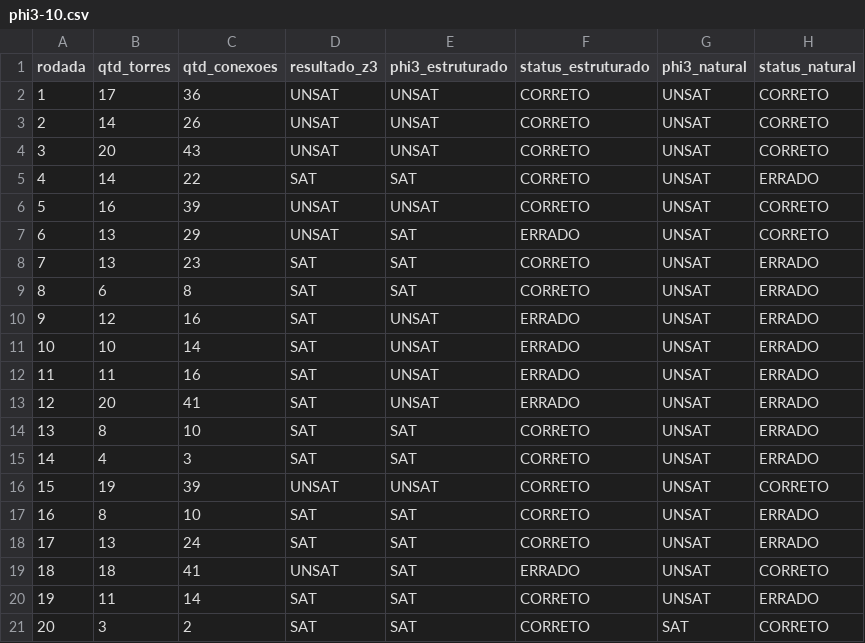
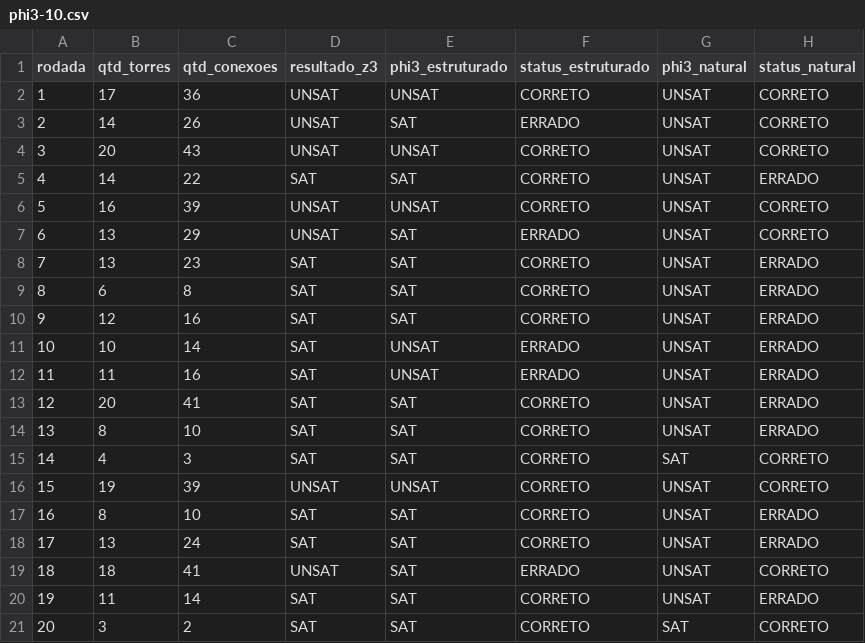
Before and after one commit to hosanafg/LogiComp, a CSV file: cenariosphi3/phi3-10.csv, drawn as a sheet.

```diff
--- a/cenariosphi3/phi3-10.csv
+++ b/cenariosphi3/phi3-10.csv
@@ -2,3 +2,3 @@ rodada,qtd_torres,qtd_conexoes,resultado_z3,phi3_estruturado,status_estruturado,
 1,17,36,UNSAT,UNSAT,CORRETO,UNSAT,CORRETO
-2,14,26,UNSAT,UNSAT,CORRETO,UNSAT,CORRETO
+2,14,26,UNSAT,SAT,ERRADO,UNSAT,CORRETO
 3,20,43,UNSAT,UNSAT,CORRETO,UNSAT,CORRETO
@@ -9,8 +9,8 @@ rodada,qtd_torres,qtd_conexoes,resultado_z3,phi3_estruturado,status_estruturado,
 8,6,8,SAT,SAT,CORRETO,UNSAT,ERRADO
-9,12,16,SAT,UNSAT,ERRADO,UNSAT,ERRADO
+9,12,16,SAT,SAT,CORRETO,UNSAT,ERRADO
 10,10,14,SAT,UNSAT,ERRADO,UNSAT,ERRADO
 11,11,16,SAT,UNSAT,ERRADO,UNSAT,ERRADO
-12,20,41,SAT,UNSAT,ERRADO,UNSAT,ERRADO
+12,20,41,SAT,SAT,CORRETO,UNSAT,ERRADO
 13,8,10,SAT,SAT,CORRETO,UNSAT,ERRADO
-14,4,3,SAT,SAT,CORRETO,UNSAT,ERRADO
+14,4,3,SAT,SAT,CORRETO,SAT,CORRETO
 15,19,39,UNSAT,UNSAT,CORRETO,UNSAT,CORRETO
```
Also changed, not shown: cenariosphi3/phi3-02.csv, cenariosphi3/phi3-04.csv, 7 other files.
